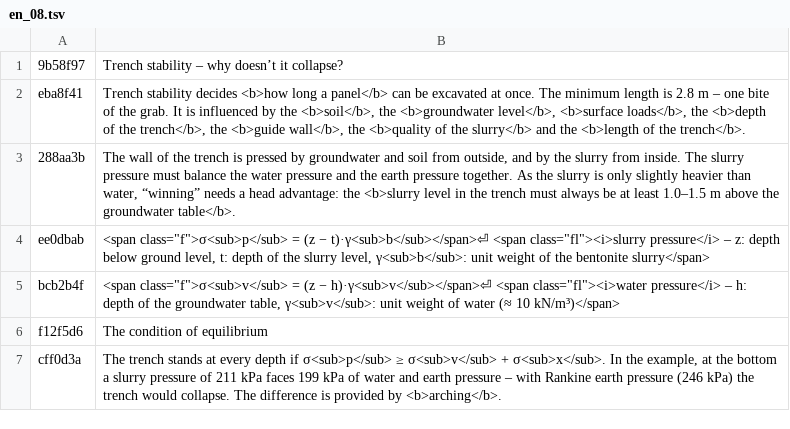
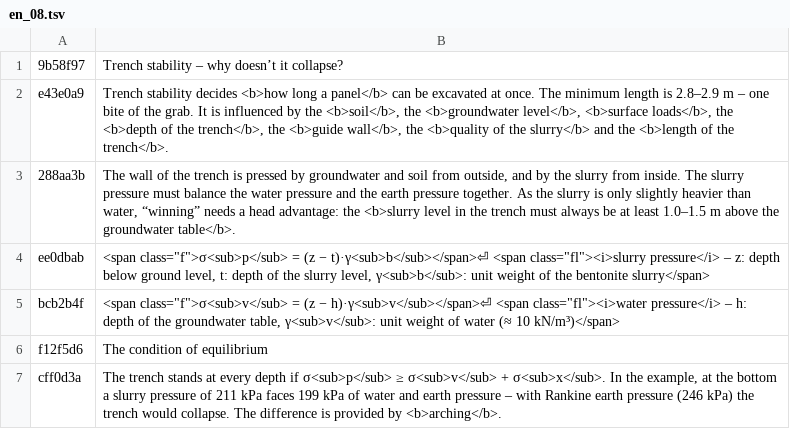
Before and after one commit to MBalika/melyalapozasok, a TSV file: _src/i18n/en_08.tsv, drawn as a sheet; only a part is shown.

```diff
--- a/_src/i18n/en_08.tsv
+++ b/_src/i18n/en_08.tsv
@@ -1,3 +1,3 @@
 9b58f97	Trench stability – why doesn’t it collapse?
-eba8f41	Trench stability decides <b>how long a panel</b> can be excavated at once. The minimum length is 2.8 m – one bite of the grab. It is influenced by the <b>soil</b>, the <b>groundwater level</b>, <b>surface loads</b>, the <b>depth of the trench</b>, the <b>guide wall</b>, the <b>quality of the slurry</b> and the <b>length of the trench</b>.
+e43e0a9	Trench stability decides <b>how long a panel</b> can be excavated at once. The minimum length is 2.8–2.9 m – one bite of the grab. It is influenced by the <b>soil</b>, the <b>groundwater level</b>, <b>surface loads</b>, the <b>depth of the trench</b>, the <b>guide wall</b>, the <b>quality of the slurry</b> and the <b>length of the trench</b>.
 288aa3b	The wall of the trench is pressed by groundwater and soil from outside, and by the slurry from inside. The slurry pressure must balance the water pressure and the earth pressure together. As the slurry is only slightly heavier than water, “winning” needs a head advantage: the <b>slurry level in the trench must always be at least 1.0–1.5 m above the groundwater table</b>.
```
Also changed, not shown: _src/i18n/en_07.tsv, _src/i18n/en_20.tsv, 10 other files.
